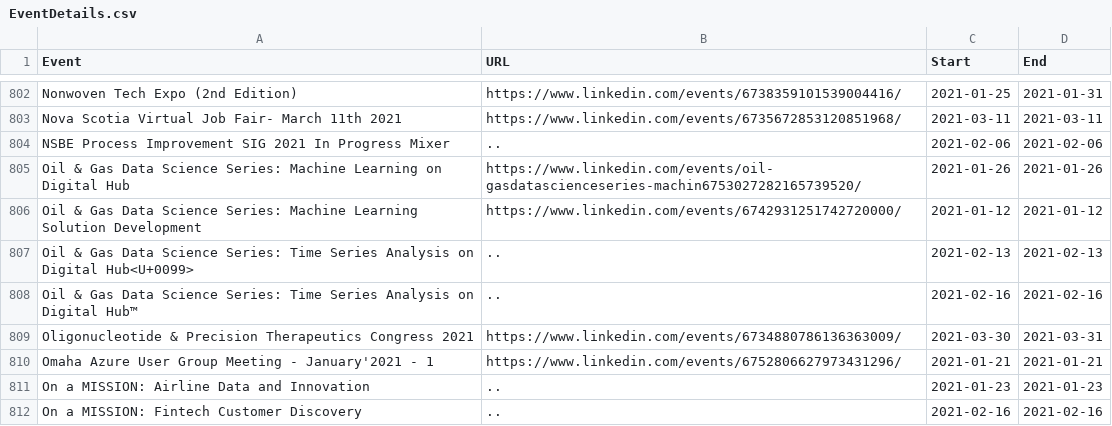
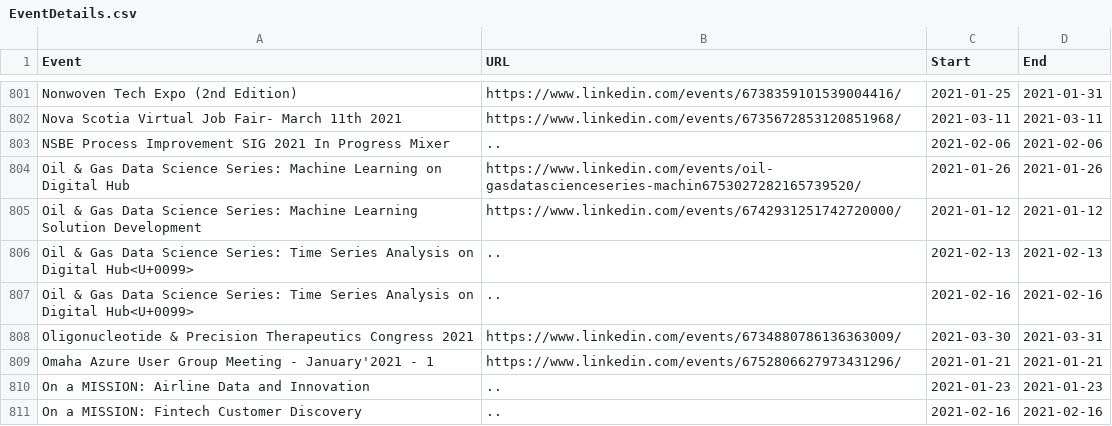
Before and after one commit to DragonflyStats/Projects, a CSV file: events/EventDetails.csv, drawn as a sheet; only a part is shown, gaps mark what is left out; addresses are those after the commit; the diff covers the shown part only; the diff names each change by its address in the sheet, - before the commit and + after, or states it on an @@ line.

```diff
--- a/events/EventDetails.csv
+++ b/events/EventDetails.csv
-A807 (Event): …on Digital Hub™
+A807 (Event): …on Digital Hub<U+0099>
```
Also changed, not shown: 4 added rows, 6 removed rows and 6 edited cells elsewhere in this file, events/AttendeePastEvents.csv, 1 other file.
